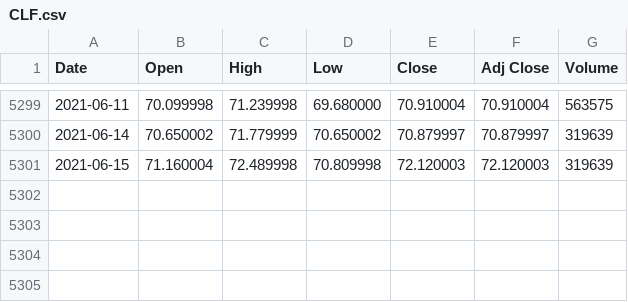
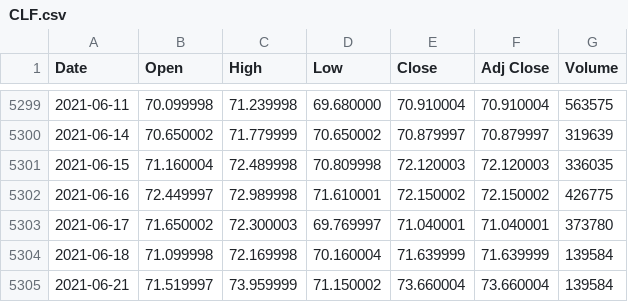
Before and after one commit to cadasa/cadasa.github.io, a CSV file: CLF.csv, drawn as a sheet; only a part is shown, gaps mark what is left out.

```diff
--- a/CLF.csv
+++ b/CLF.csv
@@ -5300,2 +5300,6 @@ Date,Open,High,Low,Close,Adj Close,Volume
 2021-06-14,70.650002,71.779999,70.650002,70.879997,70.879997,319639
-2021-06-15,71.160004,72.489998,70.809998,72.120003,72.120003,319639
+2021-06-15,71.160004,72.489998,70.809998,72.120003,72.120003,336035
+2021-06-16,72.449997,72.989998,71.610001,72.150002,72.150002,426775
+2021-06-17,71.650002,72.300003,69.769997,71.040001,71.040001,373780
+2021-06-18,71.099998,72.169998,70.160004,71.639999,71.639999,139584
+2021-06-21,71.519997,73.959999,71.150002,73.660004,73.660004,139584
```
Also changed, not shown: BZF.csv.
